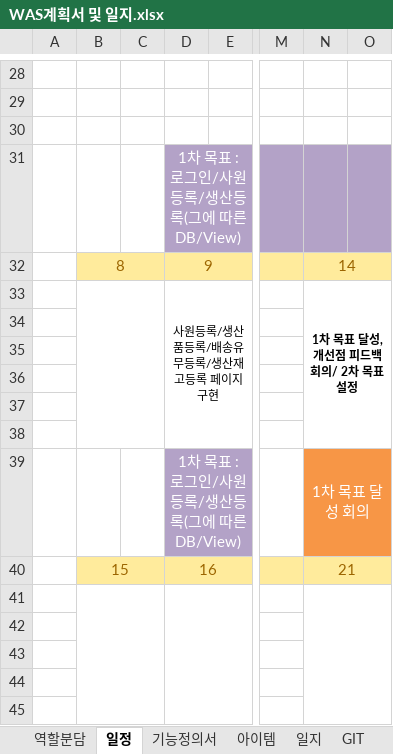
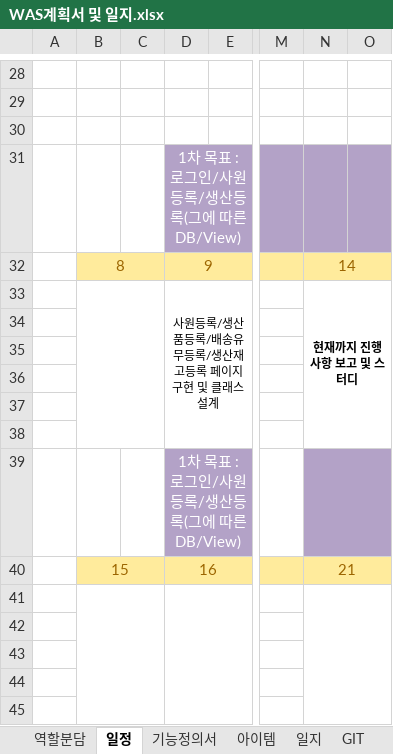
Before and after one commit to whoarey2/WAS, an Excel workbook: WAS계획서 및 일지.xlsx, sheet 일정, drawn as a sheet; only a part is shown, gaps mark what is left out; values as stored, in another font and other column widths than the file's, no borders; the diff names each change by its address in the sheet, - before the commit and + after, or states it on an @@ line.

```diff
--- a/WAS계획서 및 일지.xlsx (sheet 일정)
+++ b/WAS계획서 및 일지.xlsx (sheet 일정)
-D33: 사원등록/생산품등록/배송유무등록/생산재고등록 페이지 구현
+D33: 사원등록/생산품등록/배송유무등록/생산재고등록 페이지 구현 및 클래스 설계
-N33: 1차 목표 달성, 개선점 피드백 회의/ 2차 목표 설정
+N33: 현재까지 진행사항 보고 및 스터디
-N39: 1차 목표 달성 회의
+N39: (empty)
-N39:O39 fill: #F79646
+N39:O39 fill: #B3A2C7
```
Also changed, not shown: sheet 일지, 3 other files.
